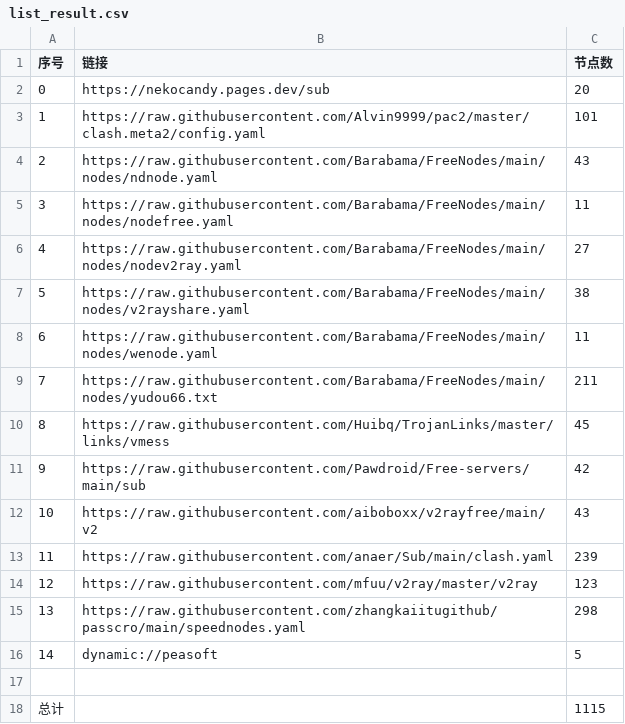
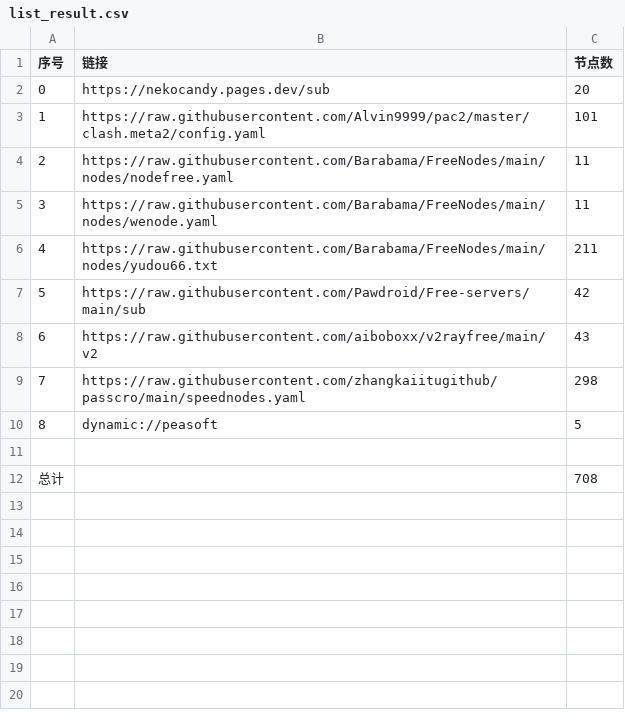
Before and after one commit to NuoFang6/nothing, a CSV file: NoMoreWalls/list_result.csv, drawn as a sheet; removed rows and columns are numbered as before the commit, all else as after; the diff names each change by its address in the sheet, - before the commit and + after, or states it on an @@ line.

```diff
--- a/NoMoreWalls/list_result.csv
+++ b/NoMoreWalls/list_result.csv
-row 4: 2 | https://raw.githubusercontent.com/Barabama/FreeNodes/main/nodes/ndnode.yaml | 43
@@ column A (序号) renumbered between rows 4 and 10 @@
-row 6: 4 | https://raw.githubusercontent.com/Barabama/FreeNodes/main/nodes/nodev2ray.yaml | 27
-row 7: 5 | https://raw.githubusercontent.com/Barabama/FreeNodes/main/nodes/v2rayshare.yaml | 38
-row 10: 8 | https://raw.githubusercontent.com/Huibq/TrojanLinks/master/links/vmess | 45
-row 13: 11 | https://raw.githubusercontent.com/anaer/Sub/main/clash.yaml | 239
-row 14: 12 | https://raw.githubusercontent.com/mfuu/v2ray/master/v2ray | 123
-C12 (节点数): 1115
+C12 (节点数): 708
```
Also changed, not shown: 5 other files.
